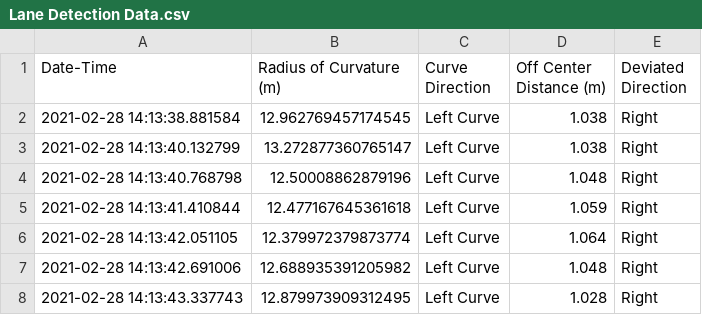
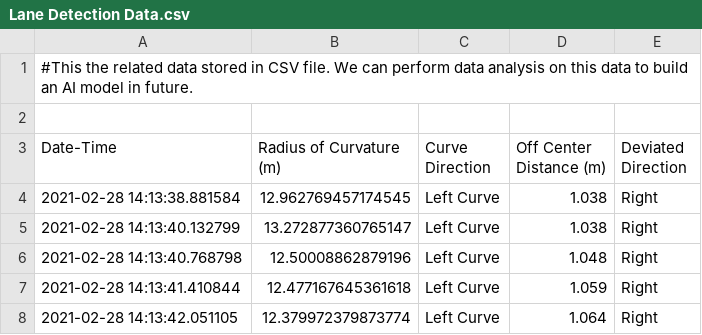
Before and after one commit to rahatalvishwajit/EV-Communiaction-System, a CSV file: Lane Detection Data.csv, drawn as a sheet; only a part is shown; the shorter side is filled out with more unchanged rows.

Commit message:
Update Lane Detection Data.csv

```diff
--- a/Lane Detection Data.csv
+++ b/Lane Detection Data.csv
@@ -1 +1,3 @@
+#This the related data stored in CSV file. We can perform data analysis on this data to build an AI model in future.
+
 Date-Time,Radius of Curvature (m),Curve Direction,Off Center Distance (m),Deviated Direction
```
